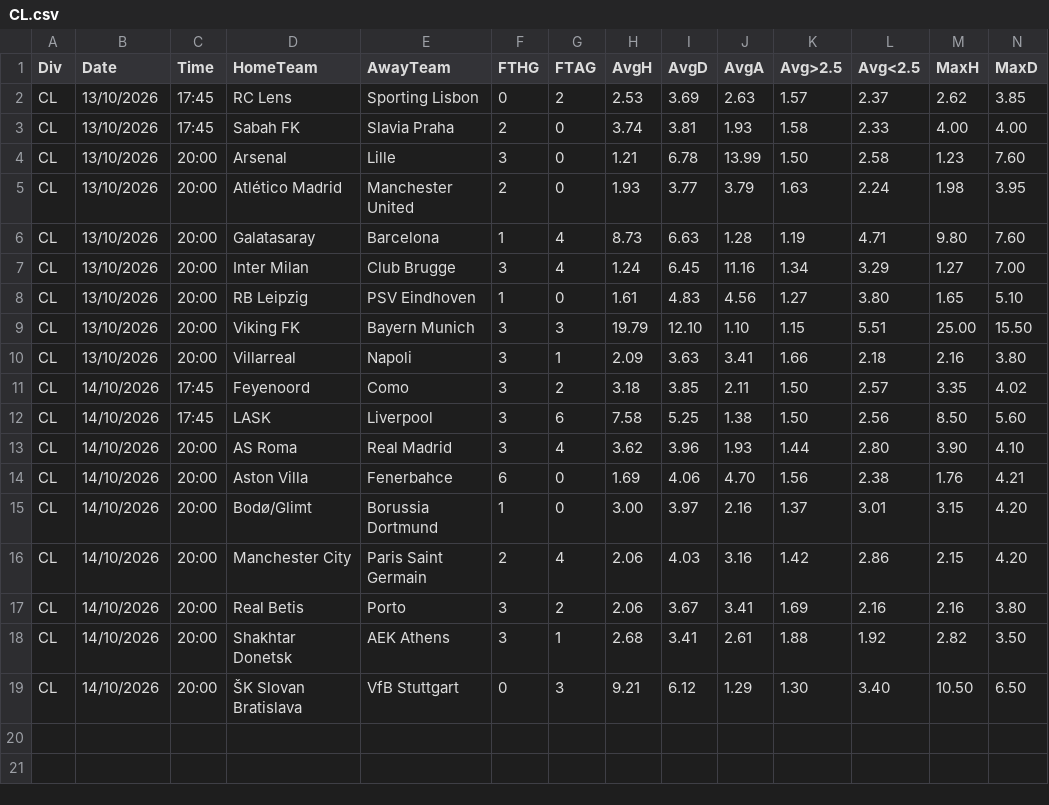
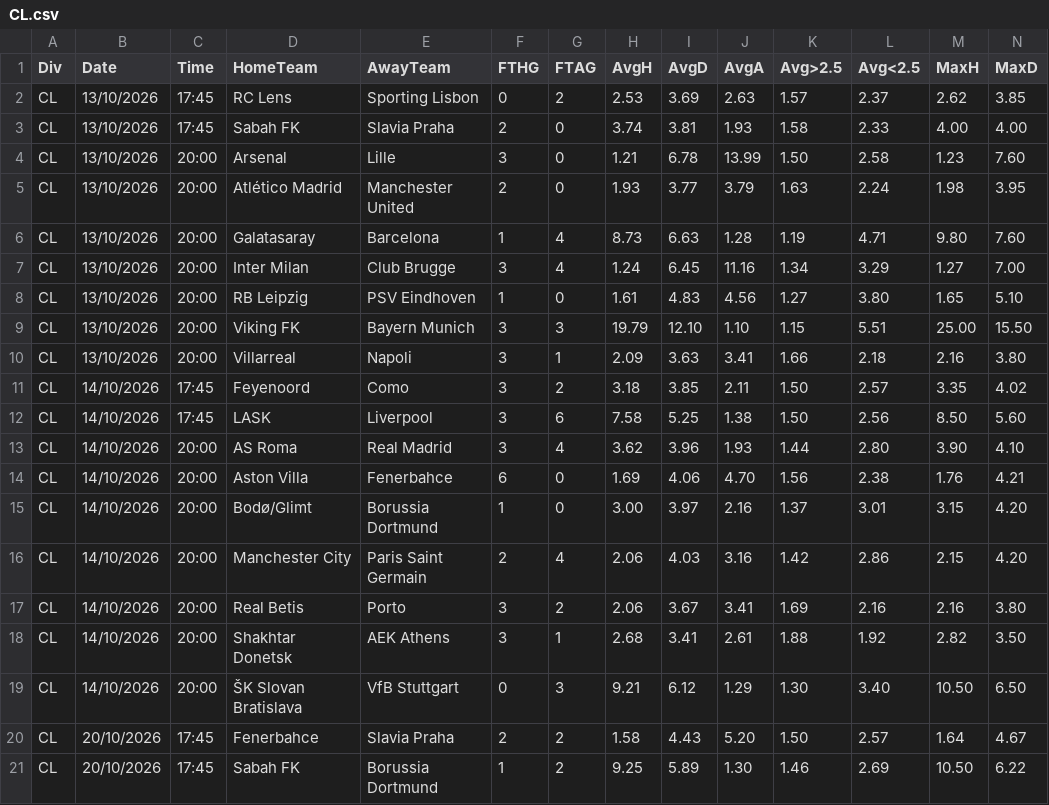
Before and after one commit to dcoyusufko/oran-veri, a CSV file: data/kupa/2627/CL.csv, drawn as a sheet; only a part is shown; rows hold the shown columns only; the diff names each change by its address in the sheet, - before the commit and + after, or states it on an @@ line.

```diff
--- a/data/kupa/2627/CL.csv
+++ b/data/kupa/2627/CL.csv
+row 20: CL | 20/10/2026 | 17:45 | Fenerbahce | Slavia Praha | 2 | 2 | 1.58 | 4.43 | 5.20 | 1.50 | 2.57 | 1.64 | 4.67
+row 21: CL | 20/10/2026 | 17:45 | Sabah FK | Borussia Dortmund | 1 | 2 | 9.25 | 5.89 | 1.30 | 1.46 | 2.69 | 10.50 | 6.22
```
Also changed, not shown: data/2627/D1.csv, data/2627/E0.csv, 5 other files.
